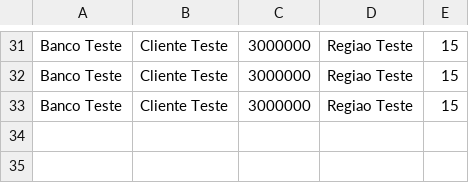
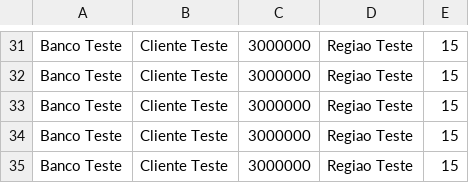
Before and after one commit to felipe-dias-azevedo/Finoban, a CSV file: api-finoban/finoban/financiamento.csv, drawn as a sheet; only a part is shown, gaps mark what is left out.

```diff
--- a/api-finoban/finoban/financiamento.csv
+++ b/api-finoban/finoban/financiamento.csv
@@ -33 +33,3 @@ Banco Teste;Cliente Teste;3000000;Regiao Teste;15
 Banco Teste;Cliente Teste;3000000;Regiao Teste;15
+Banco Teste;Cliente Teste;3000000;Regiao Teste;15
+Banco Teste;Cliente Teste;3000000;Regiao Teste;15
```
Also changed, not shown: 9 other files.
